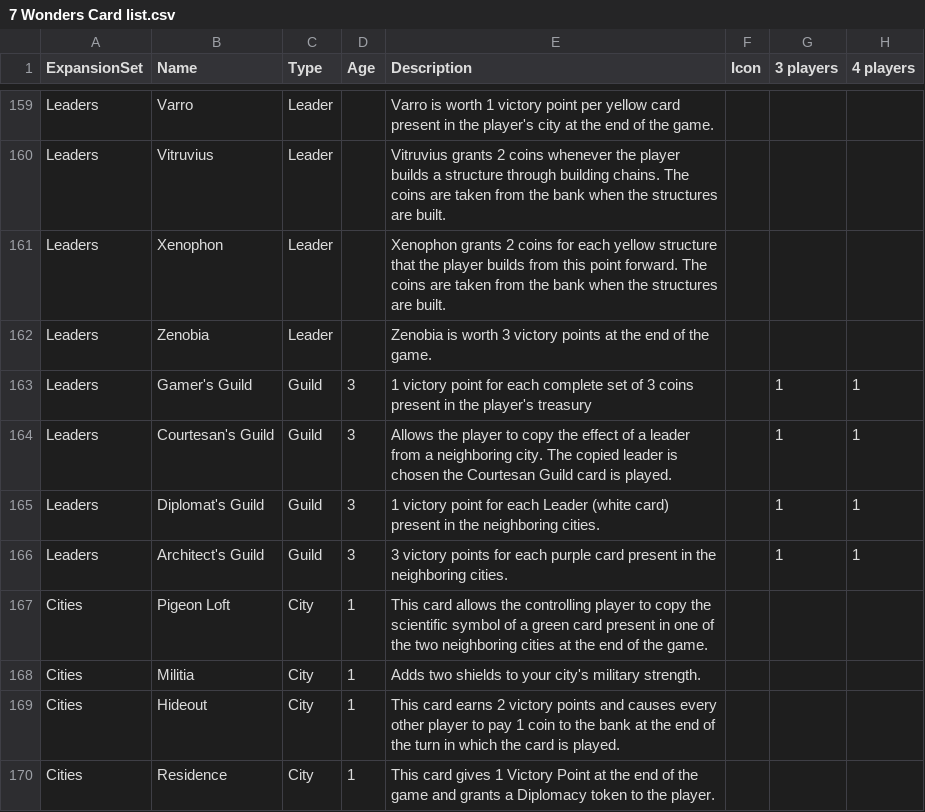
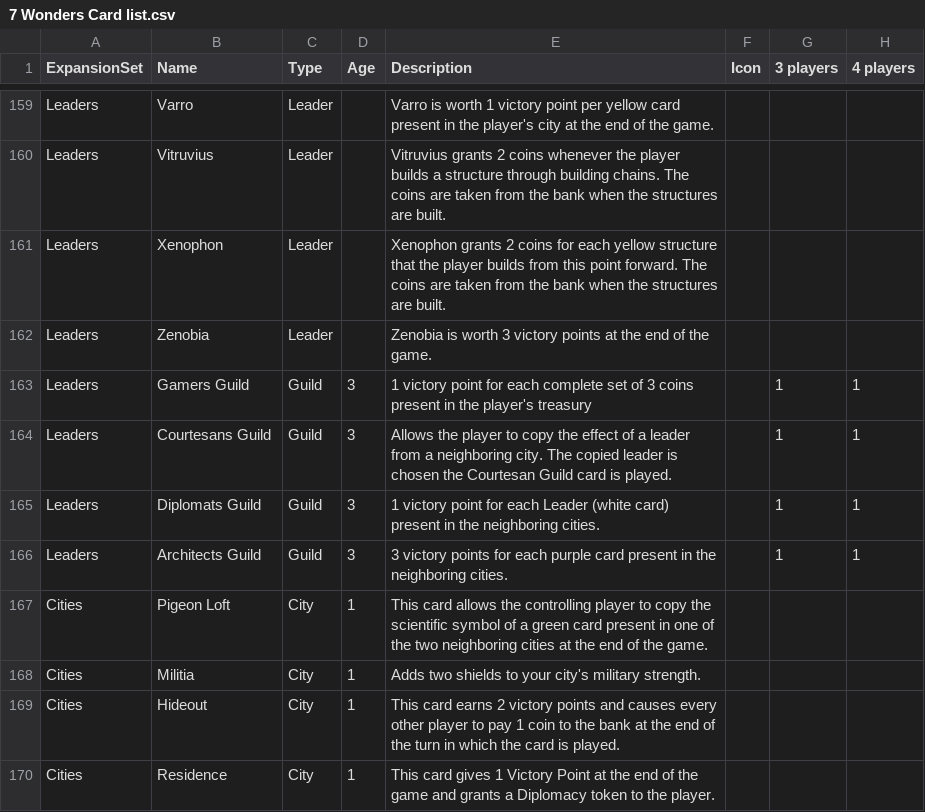
Before and after one commit to yuantliu/7-Wonders-Leaders, a CSV file: 7WServer/GameManager/7 Wonders Card list.csv, drawn as a sheet; only a part is shown, gaps mark what is left out; the diff names each change by its address in the sheet, - before the commit and + after, or states it on an @@ line.

Commit message:
Game is running again (without expansion packs).

```diff
--- a/7WServer/GameManager/7 Wonders Card list.csv
+++ b/7WServer/GameManager/7 Wonders Card list.csv
-B163 (Name): Gamer's Guild
+B163 (Name): Gamers Guild
-B164 (Name): Courtesan's Guild
+B164 (Name): Courtesans Guild
-B165 (Name): Diplomat's Guild
+B165 (Name): Diplomats Guild
-B166 (Name): Architect's Guild
+B166 (Name): Architects Guild
```
Also changed, not shown: 7 other files.
